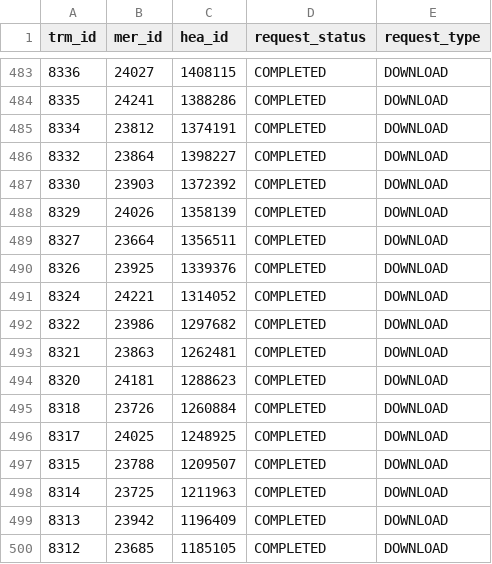
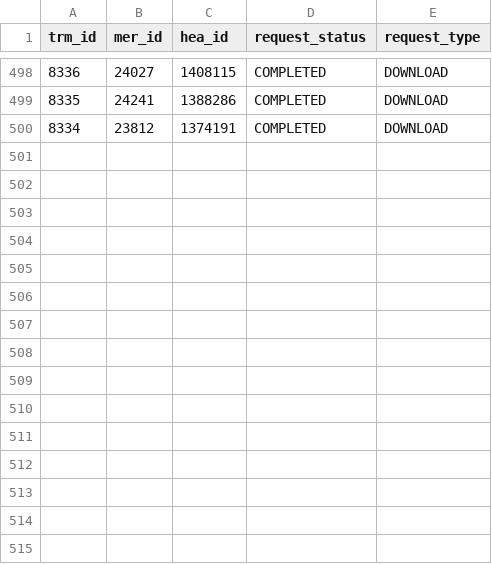
Before and after one commit to hmcts/darts-performance, a CSV file: src/gatling/resources/Transformed_Media_Download.csv, drawn as a sheet; only a part is shown, gaps mark what is left out; removed rows and columns are numbered as before the commit, all else as after; the diff covers the shown part only; the diff names each change by its address in the sheet, - before the commit and + after, or states it on an @@ line.

```diff
--- a/src/gatling/resources/Transformed_Media_Download.csv
+++ b/src/gatling/resources/Transformed_Media_Download.csv
-row 486: 8332 | 23864 | 1398227 | COMPLETED | DOWNLOAD
-row 487: 8330 | 23903 | 1372392 | COMPLETED | DOWNLOAD
-row 488: 8329 | 24026 | 1358139 | COMPLETED | DOWNLOAD
-row 489: 8327 | 23664 | 1356511 | COMPLETED | DOWNLOAD
-row 490: 8326 | 23925 | 1339376 | COMPLETED | DOWNLOAD
-row 491: 8324 | 24221 | 1314052 | COMPLETED | DOWNLOAD
-row 492: 8322 | 23986 | 1297682 | COMPLETED | DOWNLOAD
-row 493: 8321 | 23863 | 1262481 | COMPLETED | DOWNLOAD
-row 494: 8320 | 24181 | 1288623 | COMPLETED | DOWNLOAD
-row 495: 8318 | 23726 | 1260884 | COMPLETED | DOWNLOAD
-row 496: 8317 | 24025 | 1248925 | COMPLETED | DOWNLOAD
-row 497: 8315 | 23788 | 1209507 | COMPLETED | DOWNLOAD
-row 498: 8314 | 23725 | 1211963 | COMPLETED | DOWNLOAD
-row 499: 8313 | 23942 | 1196409 | COMPLETED | DOWNLOAD
-row 500: 8312 | 23685 | 1185105 | COMPLETED | DOWNLOAD
```
Also changed, not shown: 15 added rows elsewhere in this file, src/gatling/resources/Audio_Request_Post.csv, src/gatling/resources/Transformed_Media_Playback.csv, 1 other file.
